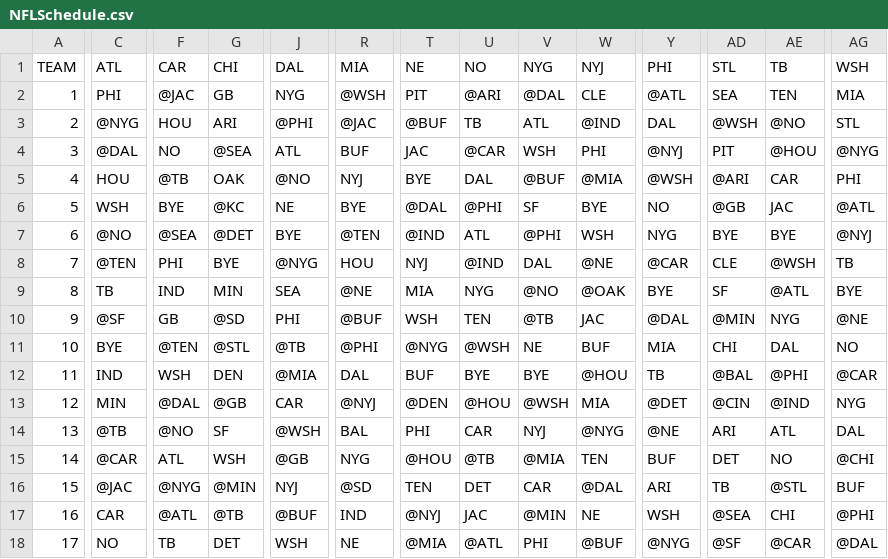
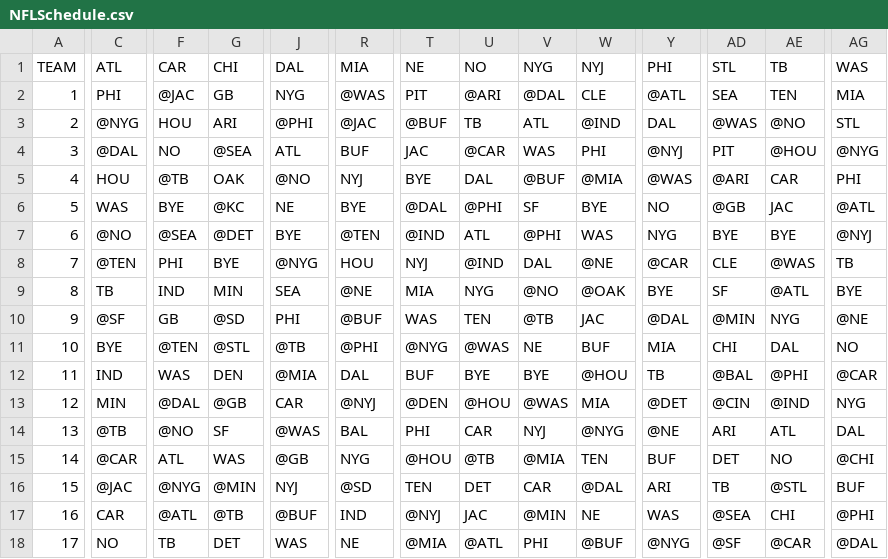
Before and after one commit to dhvogel/fantasy_shtuff, a CSV file: NFLSchedule.csv, drawn as a sheet; only a part is shown, gaps mark what is left out; the diff covers the shown part only; the diff names each change by its address in the sheet, - before the commit and + after, or states it on an @@ line.

```diff
--- a/NFLSchedule.csv
+++ b/NFLSchedule.csv
-AG1: WSH
+AG1: WAS
-R2 (MIA): @WSH
+R2 (MIA): @WAS
-AD3 (STL): @WSH
+AD3 (STL): @WAS
-V4 (NYG): WSH
+V4 (NYG): WAS
-Y5 (PHI): @WSH
+Y5 (PHI): @WAS
-C6 (ATL): WSH
+C6 (ATL): WAS
-W7 (NYJ): WSH
+W7 (NYJ): WAS
-AE8 (TB): @WSH
+AE8 (TB): @WAS
-T10 (NE): WSH
+T10 (NE): WAS
-U11 (NO): @WSH
+U11 (NO): @WAS
-F12 (CAR): WSH
+F12 (CAR): WAS
-V13 (NYG): @WSH
+V13 (NYG): @WAS
-J14 (DAL): @WSH
+J14 (DAL): @WAS
-G15 (CHI): WSH
+G15 (CHI): WAS
-Y17 (PHI): WSH
+Y17 (PHI): WAS
-J18 (DAL): WSH
+J18 (DAL): WAS
```
Also changed, not shown: 1 edited cell elsewhere in this file, Week4Stats.csv, 1 other file.
